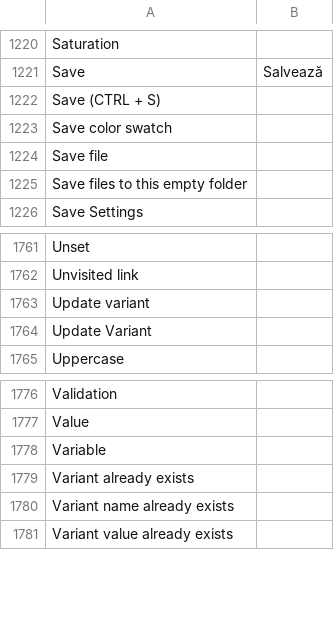
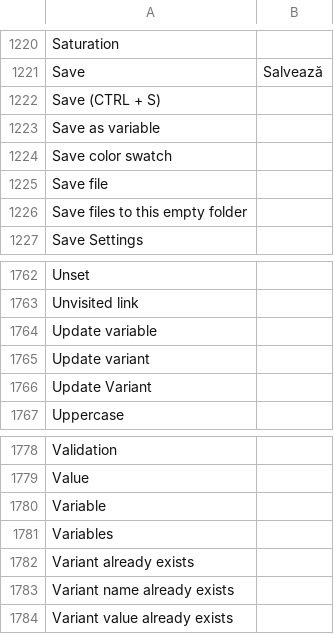
Before and after one commit to desech/desech-studio, a CSV file: build/i18n/ro.csv, drawn as a sheet; only a part is shown, gaps mark what is left out; the diff names each change by its address in the sheet, - before the commit and + after, or states it on an @@ line.

Commit message:
init variables

```diff
--- a/build/i18n/ro.csv
+++ b/build/i18n/ro.csv
+row 1223: Save as variable
+row 1764: Update variable
+row 1781: Variables
```
Also changed, not shown: build/i18n/template.csv, 5 other files.
